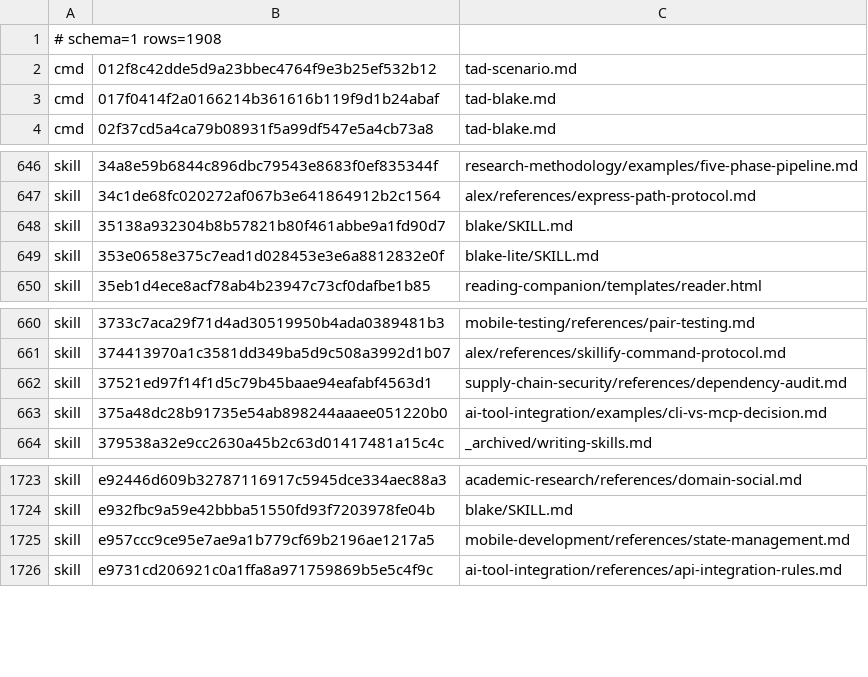
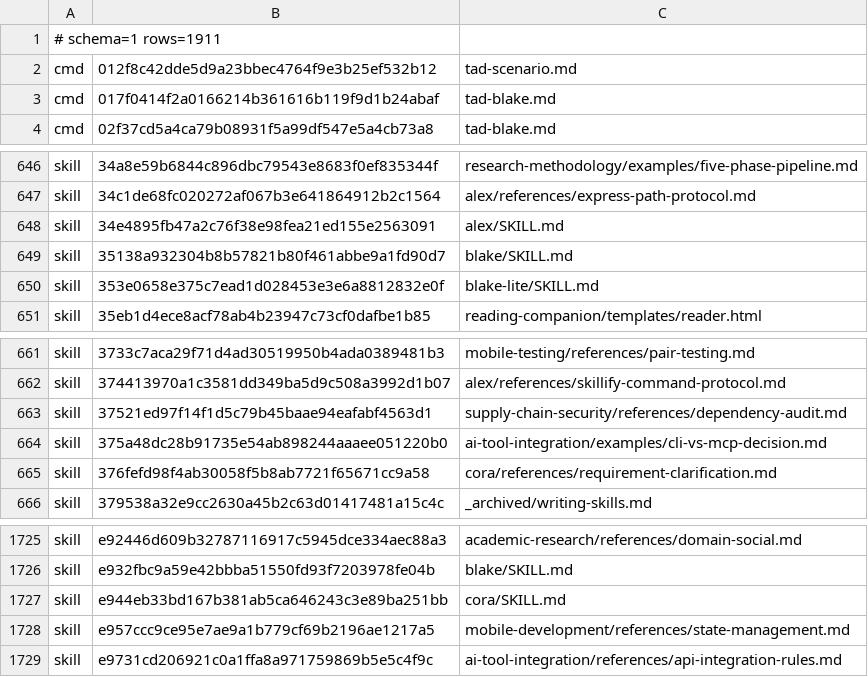
Before and after one commit to Sheldon-92/TAD, a TSV file: .tad/provenance/claude-legacy.tsv, drawn as a sheet; only a part is shown, gaps mark what is left out.

```diff
--- a/.tad/provenance/claude-legacy.tsv
+++ b/.tad/provenance/claude-legacy.tsv
@@ -1,2 +1,2 @@
-# schema=1 rows=1908
+# schema=1 rows=1911
 cmd	012f8c42dde5d9a23bbec4764f9e3b25ef532b12	tad-scenario.md
@@ -647,2 +647,3 @@ skill	34a8e59b6844c896dbc79543e8683f0ef835344f	research-methodology/examples/fiv
 skill	34c1de68fc020272af067b3e641864912b2c1564	alex/references/express-path-protocol.md
+skill	34e4895fb47a2c76f38e98fea21ed155e2563091	alex/SKILL.md
 skill	35138a932304b8b57821b80f461abbe9a1fd90d7	blake/SKILL.md
@@ -663,2 +664,3 @@ skill	37521ed97f14f1d5c79b45baae94eafabf4563d1	supply-chain-security/references/
 skill	375a48dc28b91735e54ab898244aaaee051220b0	ai-tool-integration/examples/cli-vs-mcp-decision.md
+skill	376fefd98f4ab30058f5b8ab7721f65671cc9a58	cora/references/requirement-clarification.md
 skill	379538a32e9cc2630a45b2c63d01417481a15c4c	_archived/writing-skills.md
@@ -1724,2 +1726,3 @@ skill	e92446d609b32787116917c5945dce334aec88a3	academic-research/references/doma
 skill	e932fbc9a59e42bbba51550fd93f7203978fe04b	blake/SKILL.md
+skill	e944eb33bd167b381ab5ca646243c3e89ba251bb	cora/SKILL.md
 skill	e957ccc9ce95e7ae9a1b779cf69b2196ae1217a5	mobile-development/references/state-management.md
```
Also changed, not shown: 1 other file.
